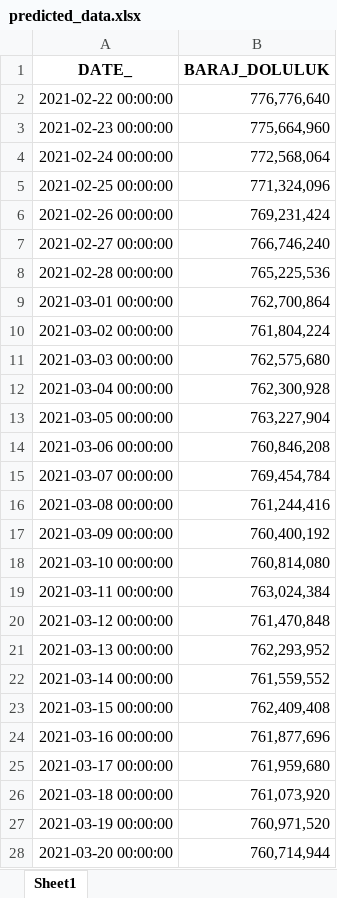
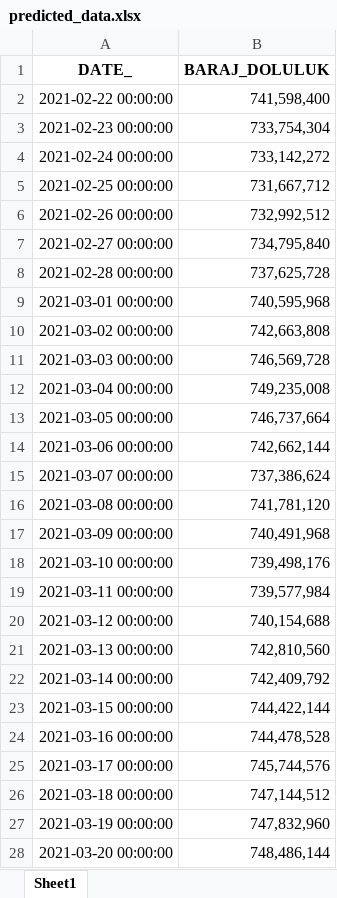
Before and after one commit to KeskinHakan/dam_capacity_keras_model, an Excel workbook: predicted_data.xlsx, sheet Sheet1, drawn as a sheet; only a part is shown; values as stored, in another font and other column widths than the file's, no borders; the diff covers the shown part only; the diff names each change by its address in the sheet, - before the commit and + after, or states it on an @@ line.

Commit message:
Add files via upload

```diff
--- a/predicted_data.xlsx (sheet Sheet1)
+++ b/predicted_data.xlsx (sheet Sheet1)
-B2 (BARAJ_DOLULUK): 776,776,640
+B2 (BARAJ_DOLULUK): 741,598,400
-B3 (BARAJ_DOLULUK): 775,664,960
+B3 (BARAJ_DOLULUK): 733,754,304
-B4 (BARAJ_DOLULUK): 772,568,064
+B4 (BARAJ_DOLULUK): 733,142,272
-B5 (BARAJ_DOLULUK): 771,324,096
+B5 (BARAJ_DOLULUK): 731,667,712
-B6 (BARAJ_DOLULUK): 769,231,424
+B6 (BARAJ_DOLULUK): 732,992,512
-B7 (BARAJ_DOLULUK): 766,746,240
+B7 (BARAJ_DOLULUK): 734,795,840
-B8 (BARAJ_DOLULUK): 765,225,536
+B8 (BARAJ_DOLULUK): 737,625,728
-B9 (BARAJ_DOLULUK): 762,700,864
+B9 (BARAJ_DOLULUK): 740,595,968
-B10 (BARAJ_DOLULUK): 761,804,224
+B10 (BARAJ_DOLULUK): 742,663,808
-B11 (BARAJ_DOLULUK): 762,575,680
+B11 (BARAJ_DOLULUK): 746,569,728
-B12 (BARAJ_DOLULUK): 762,300,928
+B12 (BARAJ_DOLULUK): 749,235,008
-B13 (BARAJ_DOLULUK): 763,227,904
+B13 (BARAJ_DOLULUK): 746,737,664
-B14 (BARAJ_DOLULUK): 760,846,208
+B14 (BARAJ_DOLULUK): 742,662,144
-B15 (BARAJ_DOLULUK): 769,454,784
+B15 (BARAJ_DOLULUK): 737,386,624
-B16 (BARAJ_DOLULUK): 761,244,416
+B16 (BARAJ_DOLULUK): 741,781,120
-B17 (BARAJ_DOLULUK): 760,400,192
+B17 (BARAJ_DOLULUK): 740,491,968
-B18 (BARAJ_DOLULUK): 760,814,080
+B18 (BARAJ_DOLULUK): 739,498,176
-B19 (BARAJ_DOLULUK): 763,024,384
+B19 (BARAJ_DOLULUK): 739,577,984
-B20 (BARAJ_DOLULUK): 761,470,848
+B20 (BARAJ_DOLULUK): 740,154,688
-B21 (BARAJ_DOLULUK): 762,293,952
+B21 (BARAJ_DOLULUK): 742,810,560
-B22 (BARAJ_DOLULUK): 761,559,552
+B22 (BARAJ_DOLULUK): 742,409,792
-B23 (BARAJ_DOLULUK): 762,409,408
+B23 (BARAJ_DOLULUK): 744,422,144
-B24 (BARAJ_DOLULUK): 761,877,696
+B24 (BARAJ_DOLULUK): 744,478,528
-B25 (BARAJ_DOLULUK): 761,959,680
+B25 (BARAJ_DOLULUK): 745,744,576
-B26 (BARAJ_DOLULUK): 761,073,920
+B26 (BARAJ_DOLULUK): 747,144,512
-B27 (BARAJ_DOLULUK): 760,971,520
+B27 (BARAJ_DOLULUK): 747,832,960
-B28 (BARAJ_DOLULUK): 760,714,944
+B28 (BARAJ_DOLULUK): 748,486,144
```
Also changed, not shown: 1016 edited cells elsewhere in this sheet.
